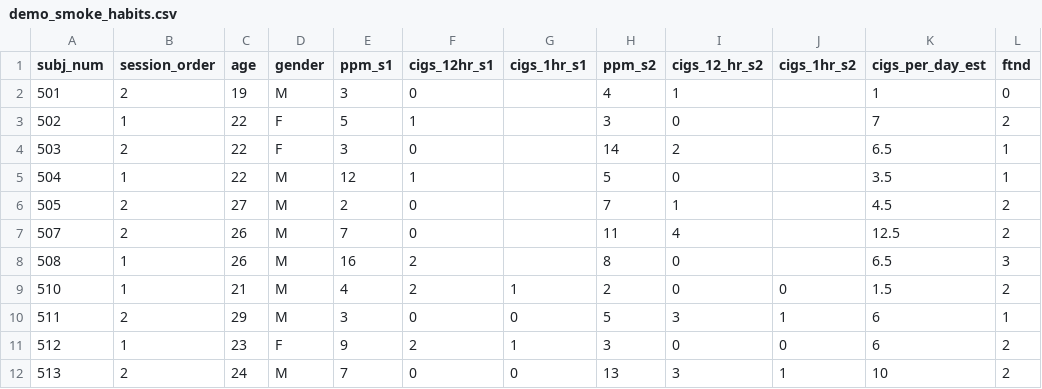
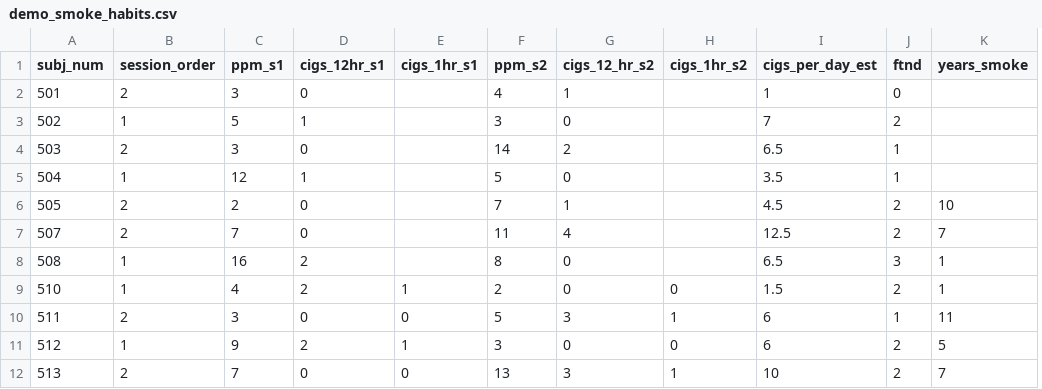
Before and after one commit to alylab/artmuseNicotine, a CSV file: materials/data/demo_smoke_habits.csv, drawn as a sheet; only a part is shown; removed rows and columns are numbered as before the commit, all else as after; the diff names each change by its address in the sheet, - before the commit and + after, or states it on an @@ line.

Commit message:
add years_smoke covariate from other spreadsheet

```diff
--- a/materials/data/demo_smoke_habits.csv
+++ b/materials/data/demo_smoke_habits.csv
-column C (age), rows 2-12: 19 | 22 | 22 | 22 | 27 | 26 | 26 | 21 | 29 | 23 | 24
-column D (gender), rows 2-12: M | F | F | M | M | M | M | M | M | F | M
+column K (years_smoke), rows 6-12: 10 | 7 | 1 | 1 | 11 | 5 | 7
```
Also changed, not shown: 1 other file.
